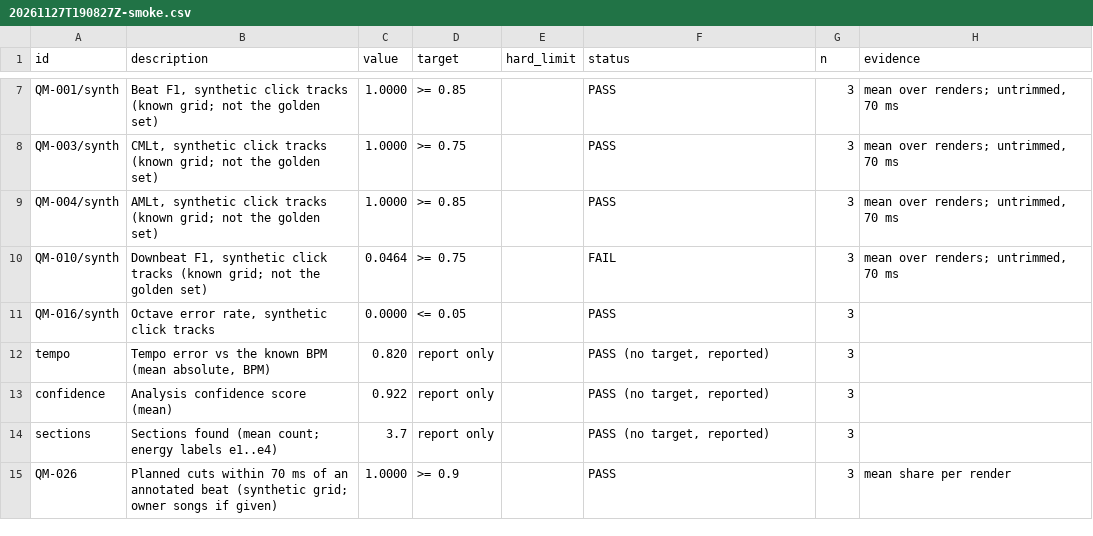
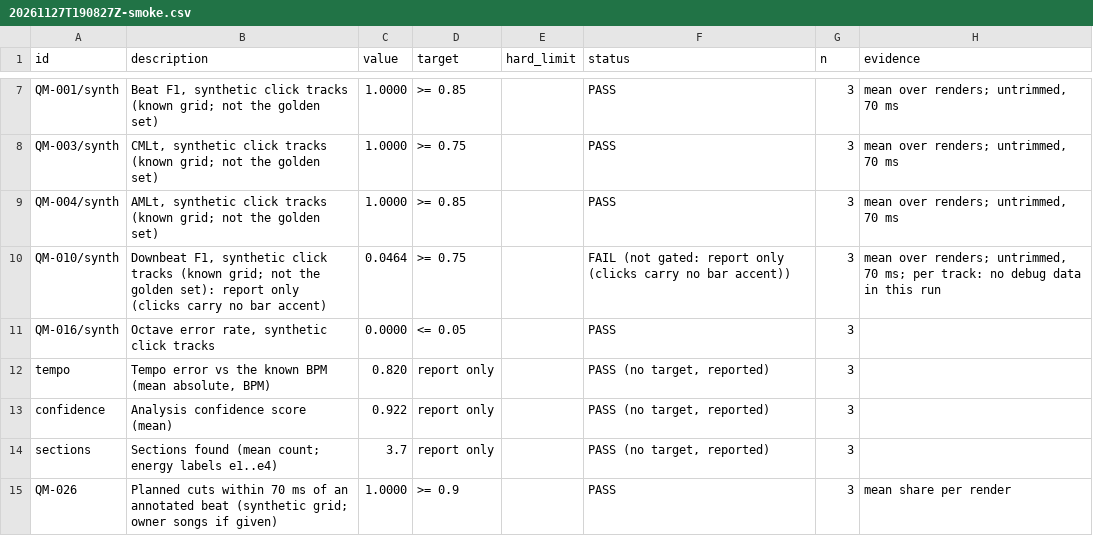
Before and after one commit to Richard-Abraham/saveclock-studio, a CSV file: eval/results/20261127T190827Z-smoke.csv, drawn as a sheet; only a part is shown, gaps mark what is left out.

```diff
--- a/eval/results/20261127T190827Z-smoke.csv
+++ b/eval/results/20261127T190827Z-smoke.csv
@@ -9,3 +9,3 @@ QM-003/synth,"CMLt, synthetic click tracks (known grid; not the golden set)",1.0
 QM-004/synth,"AMLt, synthetic click tracks (known grid; not the golden set)",1.0000,>= 0.85,,PASS,3,"mean over renders; untrimmed, 70 ms"
-QM-010/synth,"Downbeat F1, synthetic click tracks (known grid; not the golden set)",0.0464,>= 0.75,,FAIL,3,"mean over renders; untrimmed, 70 ms"
+QM-010/synth,"Downbeat F1, synthetic click tracks (known grid; not the golden set): report only (clicks carry no bar accent)",0.0464,>= 0.75,,FAIL (not gated: report only (clicks carry no bar accent)),3,"mean over renders; untrimmed, 70 ms; per track: no debug data in this run"
 QM-016/synth,"Octave error rate, synthetic click tracks",0.0000,<= 0.05,,PASS,3,
```
Also changed, not shown: 9 other files.
